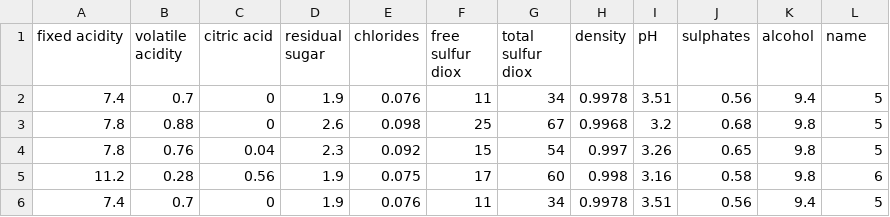
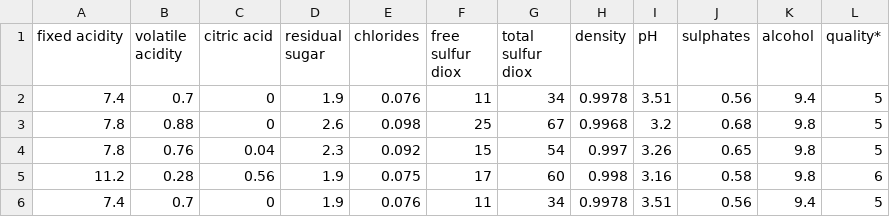
Before and after one commit to angeloschatzimparmpas/t-viSNE, a CSV file: data/winequality-red.csv, drawn as a sheet; only a part is shown.

```diff
--- a/data/winequality-red.csv
+++ b/data/winequality-red.csv
@@ -1,2 +1,2 @@
-"fixed acidity";"volatile acidity";"citric acid";"residual sugar";"chlorides";"free sulfur diox";"total sulfur diox";"density";"pH";"sulphates";"alcohol";"name"
+"fixed acidity";"volatile acidity";"citric acid";"residual sugar";"chlorides";"free sulfur diox";"total sulfur diox";"density";"pH";"sulphates";"alcohol";"quality*"
 7.4;0.7;0;1.9;0.076;11;34;0.9978;3.51;0.56;9.4;5
```
Also changed, not shown: data/Frogs_MFCCs_s.csv, data/iris.csv, 9 other files.
